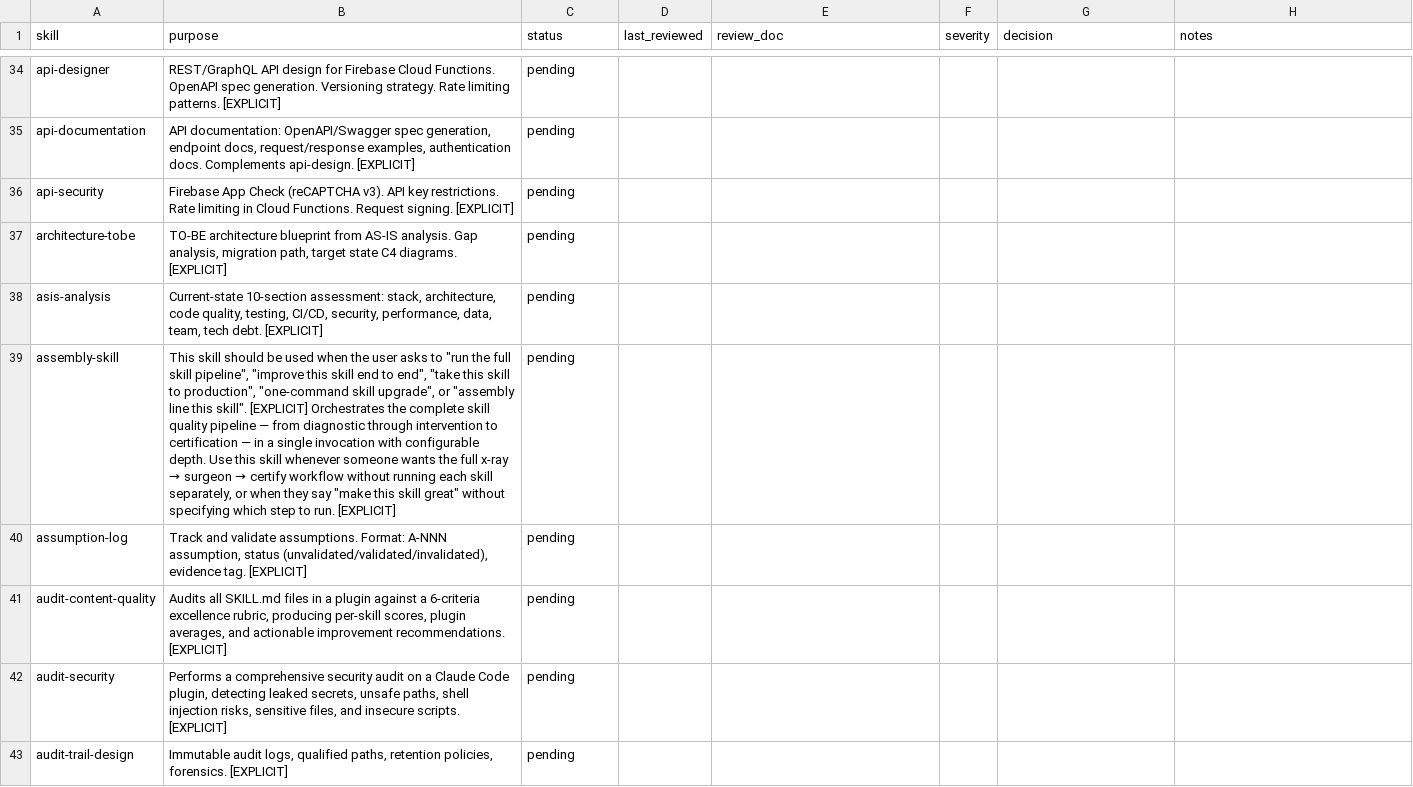
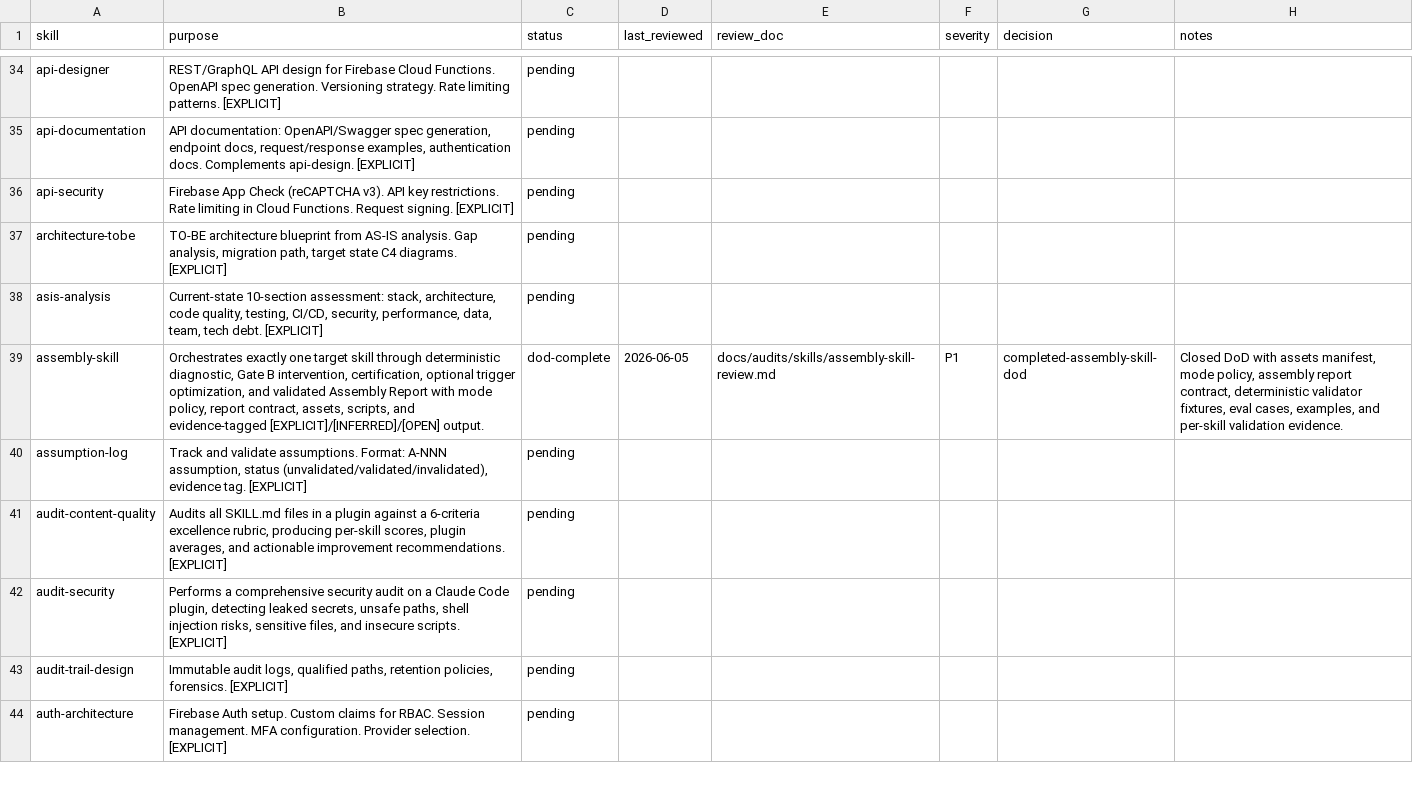
Before and after one commit to JaviMontano/jm-adk-alfa, a CSV file: docs/audits/skill-review-ledger.csv, drawn as a sheet; only a part is shown, gaps mark what is left out; the shorter side is filled out with more unchanged rows; the diff names each change by its address in the sheet, - before the commit and + after, or states it on an @@ line.

```diff
--- a/docs/audits/skill-review-ledger.csv
+++ b/docs/audits/skill-review-ledger.csv
@@ B39 (purpose): This skill should be used when the user asks to "run the full skill pipeline", "improve this skill end to end", "take this skill to production", "one-command skill upgrade", or "assembly line this skill". [EXPLICIT] Orchestrates the complete skill quality pipeline — from diagnostic through intervention to certification — in a single invocation with configurable depth. Use this skill whenever someone wants the full x-ray → surgeon → certify workflow without running each skill separately, or when they say "make this skill great" without specifying which step to run. [EXPLICIT] → Orchestrates exactly one target skill through deterministic diagnostic, Gate B intervention, certification, optional trigger optimization, and validated Assembly Report with mode policy, report contract, assets, scripts, and evidence-tagged [EXPLICIT]/[INFERRED]/[OPEN] output. @@
-C39 (status): pending
+C39 (status): dod-complete
-D39 (last_reviewed): (empty)
+D39 (last_reviewed): 2026-06-05
-E39 (review_doc): (empty)
+E39 (review_doc): docs/audits/skills/assembly-skill-review.md
-F39 (severity): (empty)
+F39 (severity): P1
-G39 (decision): (empty)
+G39 (decision): completed-assembly-skill-dod
-H39 (notes): (empty)
+H39 (notes): Closed DoD with assets manifest, mode policy, assembly report contract, deterministic validator fixtures, eval cases, examples, and per-skill validation evidence.
```
Also changed, not shown: 39 other files.
